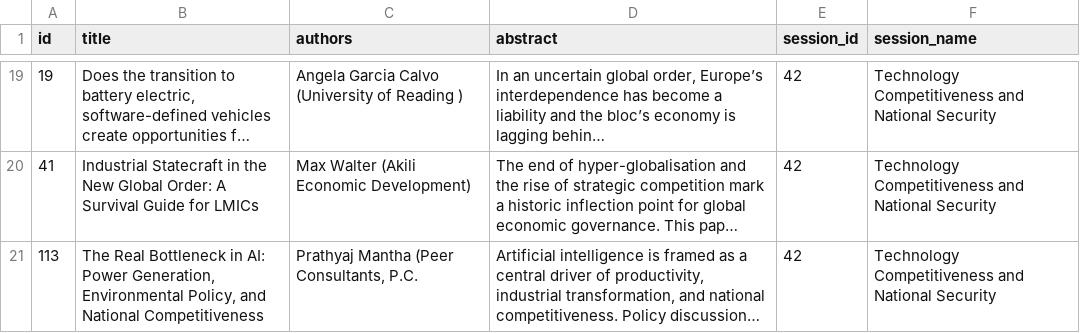
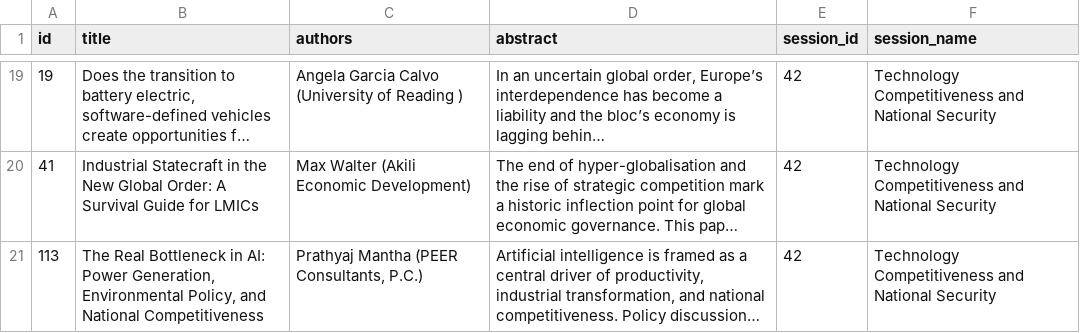
Before and after one commit to jhelvy/isa-2026-schedule, a CSV file: data/sessions/public_policy_and_global_competitiveness.csv, drawn as a sheet; only a part is shown, gaps mark what is left out; long unchanged cells end in …; the diff names each change by its address in the sheet, - before the commit and + after, or states it on an @@ line.

Commit message:
typo

```diff
--- a/data/sessions/public_policy_and_global_competitiveness.csv
+++ b/data/sessions/public_policy_and_global_competitiveness.csv
-C21 (authors): Prathyaj Mantha (Peer Consultants, P.C.
+C21 (authors): Prathyaj Mantha (PEER Consultants, P.C.)
```
Also changed, not shown: data/submissions.csv, 2 other files.
